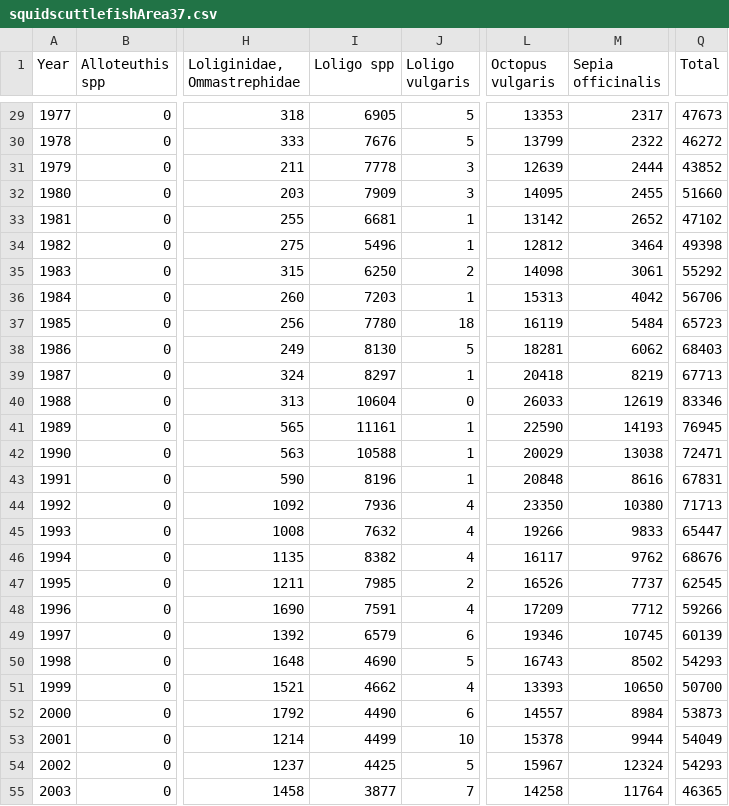
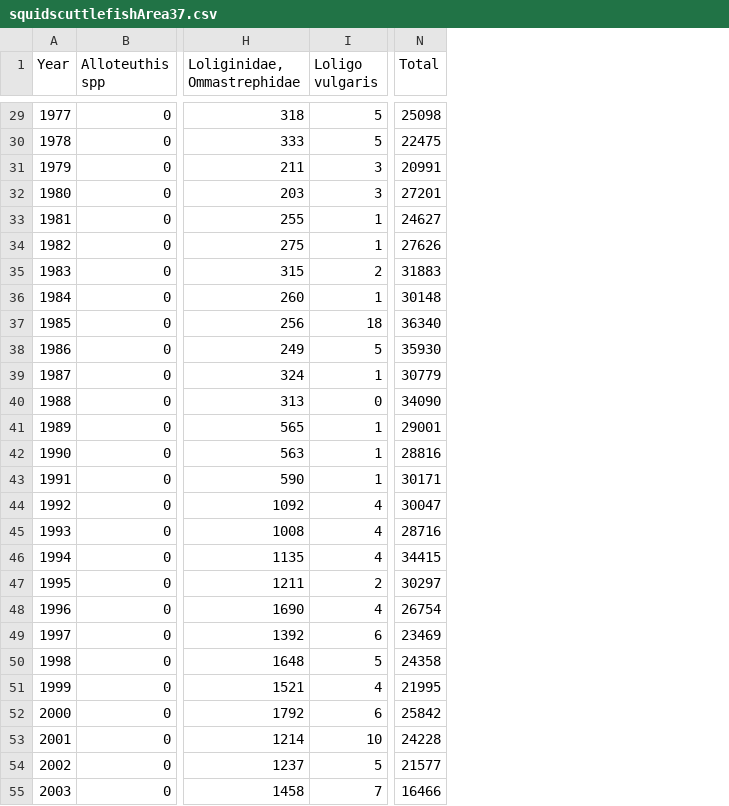
Before and after one commit to sofia-tsaf/2021Area37Squid, a CSV file: bootstrap/initial/data/squidscuttlefishArea37.csv, drawn as a sheet; only a part is shown, gaps mark what is left out; removed rows and columns are numbered as before the commit, all else as after; the diff covers the shown part only; the diff names each change by its address in the sheet, - before the commit and + after, or states it on an @@ line.

```diff
--- a/bootstrap/initial/data/squidscuttlefishArea37.csv
+++ b/bootstrap/initial/data/squidscuttlefishArea37.csv
-column I (Loligo spp), rows 29-55: 6905 | 7676 | 7778 | 7909 | 6681 | 5496 | 6250 | 7203 | 7780 | 8130 | 8297 | 10604 | 11161 | 10588 | 8196 | 7936 | 7632 | 8382 | 7985 | 7591 | 6579 | 4690 | 4662 | 4490 | 4499 | 4425 | 3877
-column L (Octopus vulgaris), rows 29-55: 13353 | 13799 | 12639 | 14095 | 13142 | 12812 | 14098 | 15313 | 16119 | 18281 | 20418 | 26033 | 22590 | 20029 | 20848 | 23350 | 19266 | 16117 | 16526 | 17209 | 19346 | 16743 | 13393 | 14557 | 15378 | 15967 | 14258
-column M (Sepia officinalis), rows 29-55: 2317 | 2322 | 2444 | 2455 | 2652 | 3464 | 3061 | 4042 | 5484 | 6062 | 8219 | 12619 | 14193 | 13038 | 8616 | 10380 | 9833 | 9762 | 7737 | 7712 | 10745 | 8502 | 10650 | 8984 | 9944 | 12324 | 11764
-N29 (Total): 47673
+N29 (Total): 25098
-N30 (Total): 46272
+N30 (Total): 22475
-N31 (Total): 43852
+N31 (Total): 20991
-N32 (Total): 51660
+N32 (Total): 27201
-N33 (Total): 47102
+N33 (Total): 24627
-N34 (Total): 49398
+N34 (Total): 27626
-N35 (Total): 55292
+N35 (Total): 31883
-N36 (Total): 56706
+N36 (Total): 30148
-N37 (Total): 65723
+N37 (Total): 36340
-N38 (Total): 68403
+N38 (Total): 35930
-N39 (Total): 67713
+N39 (Total): 30779
-N40 (Total): 83346
+N40 (Total): 34090
-N41 (Total): 76945
+N41 (Total): 29001
-N42 (Total): 72471
+N42 (Total): 28816
-N43 (Total): 67831
+N43 (Total): 30171
-N44 (Total): 71713
+N44 (Total): 30047
-N45 (Total): 65447
+N45 (Total): 28716
-N46 (Total): 68676
+N46 (Total): 34415
-N47 (Total): 62545
+N47 (Total): 30297
-N48 (Total): 59266
+N48 (Total): 26754
-N49 (Total): 60139
+N49 (Total): 23469
-N50 (Total): 54293
+N50 (Total): 24358
-N51 (Total): 50700
+N51 (Total): 21995
-N52 (Total): 53873
+N52 (Total): 25842
-N53 (Total): 54049
+N53 (Total): 24228
-N54 (Total): 54293
+N54 (Total): 21577
-N55 (Total): 46365
+N55 (Total): 16466
```
Also changed, not shown: 42 edited cells elsewhere in this file, 1 other file.
